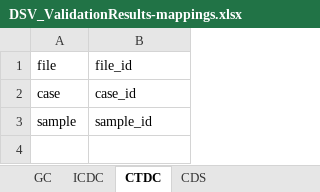
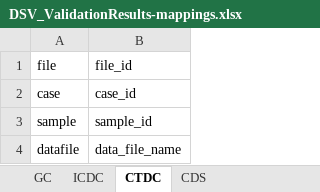
Before and after one commit to CBIIT/crdc-dh-automation, an Excel workbook: InputFiles/CRDC/DataSubmissionValidation/DSV_ValidationResults-mappings.xlsx, sheet CTDC, drawn as a sheet; values as stored, in another font and other column widths than the file's, no borders; the diff names each change by its address in the sheet, - before the commit and + after, or states it on an @@ line.

Commit message:
New CTDC test cases

```diff
--- a/InputFiles/CRDC/DataSubmissionValidation/DSV_ValidationResults-mappings.xlsx (sheet CTDC)
+++ b/InputFiles/CRDC/DataSubmissionValidation/DSV_ValidationResults-mappings.xlsx (sheet CTDC)
+row 4: datafile | data_file_name
```
Also changed, not shown: 29 other files.
